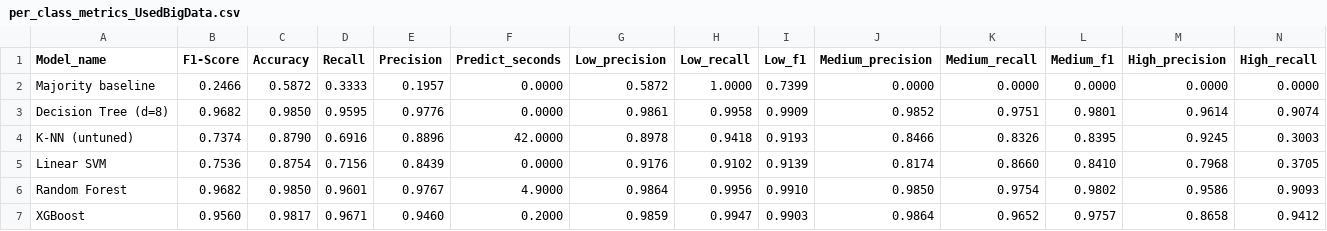
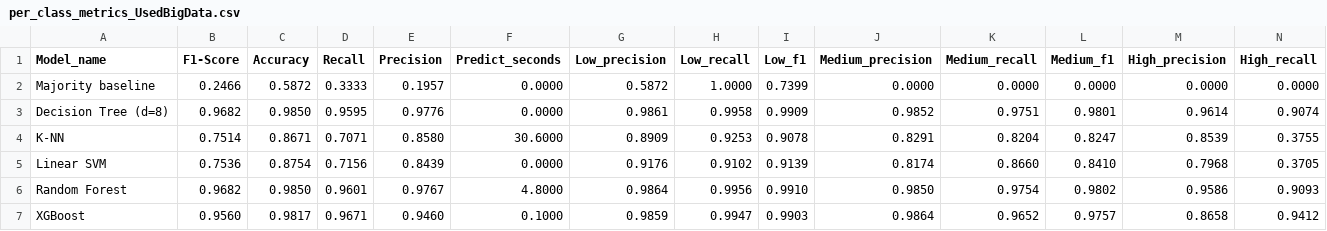
Before and after one commit to carlostasi/ML_project, a CSV file: results_notebook/per_class_metrics_UsedBigData.csv, drawn as a sheet; only a part is shown; removed rows and columns are numbered as before the commit, all else as after; rows hold the shown columns only; the diff names each change by its address in the sheet, - before the commit and + after, or states it on an @@ line.

```diff
--- a/results_notebook/per_class_metrics_UsedBigData.csv
+++ b/results_notebook/per_class_metrics_UsedBigData.csv
-row 4: K-NN (untuned) | 0.7374 | 0.8790 | 0.6916 | 0.8896 | 42.0000 | 0.8978 | 0.9418 | 0.9193 | 0.8466 | 0.8326 | 0.8395 | 0.9245 | 0.3003
+row 4: K-NN | 0.7514 | 0.8671 | 0.7071 | 0.8580 | 30.6000 | 0.8909 | 0.9253 | 0.9078 | 0.8291 | 0.8204 | 0.8247 | 0.8539 | 0.3755
-F6 (Predict_seconds): 4.9000
+F6 (Predict_seconds): 4.8000
-F7 (Predict_seconds): 0.2000
+F7 (Predict_seconds): 0.1000
```
Also changed, not shown: results_notebook/model_bootstrap_UsedBigData.csv, results_notebook/model_comparison_UsedBigData.csv, 18 other files.
